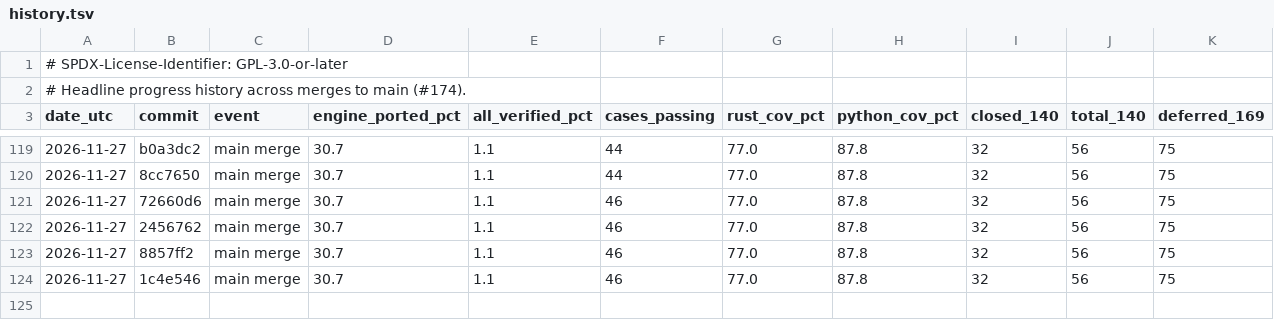
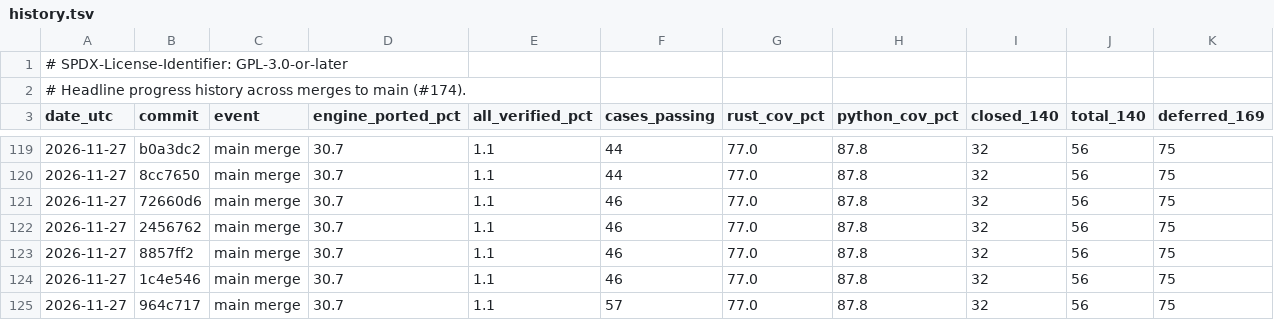
Before and after one commit to joshspeagle/FlexMESA, a TSV file: benchmarks/dashboard/history.tsv, drawn as a sheet; only a part is shown, gaps mark what is left out.

```diff
--- a/benchmarks/dashboard/history.tsv
+++ b/benchmarks/dashboard/history.tsv
@@ -124 +124,2 @@ date_utc	commit	event	engine_ported_pct	all_verified_pct	cases_passing	rust_cov_
 2026-11-27	1c4e546	main merge	30.7	1.1	46	77.0	87.8	32	56	75
+2026-11-27	964c717	main merge	30.7	1.1	57	77.0	87.8	32	56	75
```
Also changed, not shown: 5 other files.
